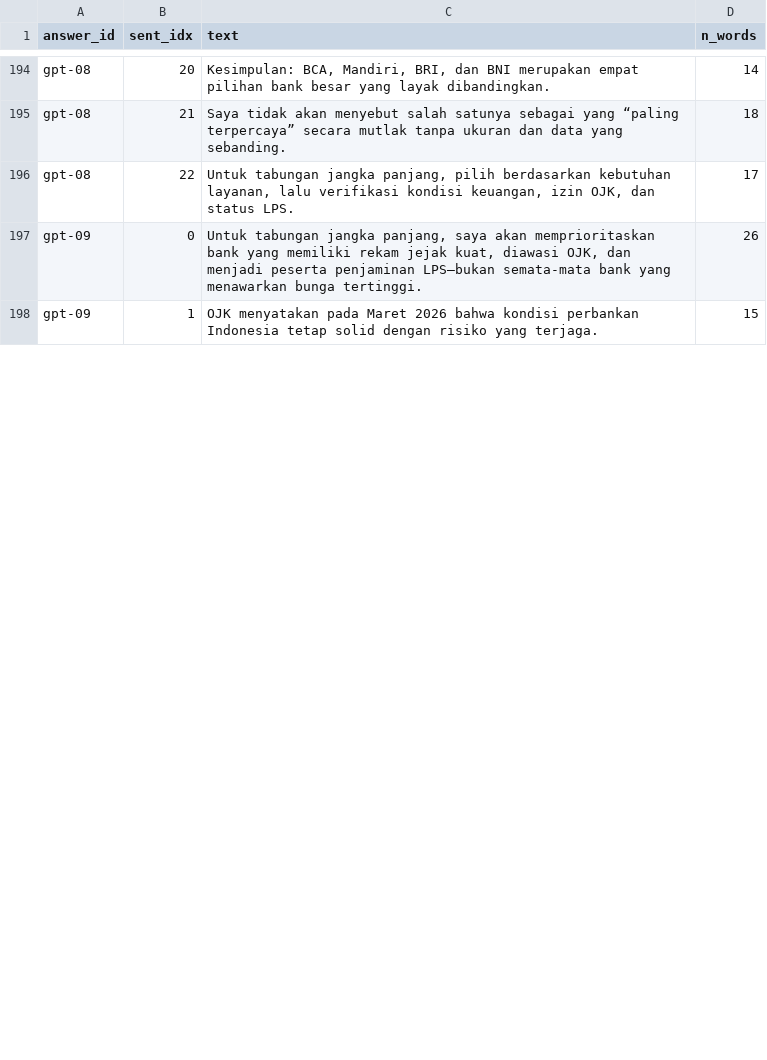
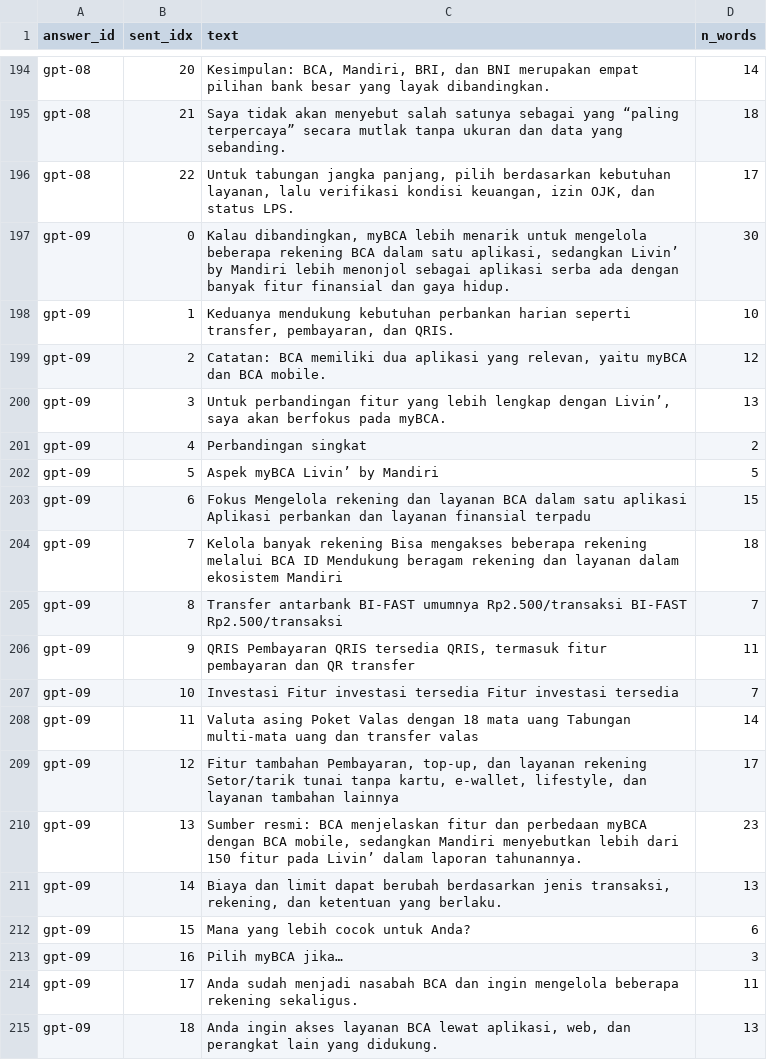
Before and after one commit to rgmwnn/geo-bank-visibility, a CSV file: data/interim/sentences.csv, drawn as a sheet; only a part is shown, gaps mark what is left out; the diff covers the shown part only.

```diff
--- a/data/interim/sentences.csv
+++ b/data/interim/sentences.csv
@@ -196,3 +196,20 @@ gpt-08,21,Saya tidak akan menyebut salah satunya sebagai yang “paling terperca
 gpt-08,22,"Untuk tabungan jangka panjang, pilih berdasarkan kebutuhan layanan, lalu verifikasi kondisi keuangan, izin OJK, dan status LPS.",17
-gpt-09,0,"Untuk tabungan jangka panjang, saya akan memprioritaskan bank yang memiliki rekam jejak kuat, diawasi OJK, dan menjadi peserta penjaminan LPS—bukan semata-mata bank yang menawarkan bunga tertinggi.",26
-gpt-09,1,OJK menyatakan pada Maret 2026 bahwa kondisi perbankan Indonesia tetap solid dengan risiko yang terjaga.,15
+gpt-09,0,"Kalau dibandingkan, myBCA lebih menarik untuk mengelola beberapa rekening BCA dalam satu aplikasi, sedangkan Livin’ by Mandiri lebih menonjol sebagai aplikasi serba ada dengan banyak fitur finansial dan gaya hidup.",30
+gpt-09,1,"Keduanya mendukung kebutuhan perbankan harian seperti transfer, pembayaran, dan QRIS.",10
+gpt-09,2,"Catatan: BCA memiliki dua aplikasi yang relevan, yaitu myBCA dan BCA mobile.",12
+gpt-09,3,"Untuk perbandingan fitur yang lebih lengkap dengan Livin’, saya akan berfokus pada myBCA.",13
+gpt-09,4,Perbandingan singkat,2
+gpt-09,5,Aspek myBCA Livin’ by Mandiri,5
+gpt-09,6,Fokus Mengelola rekening dan layanan BCA dalam satu aplikasi Aplikasi perbankan dan layanan finansial terpadu,15
+gpt-09,7,Kelola banyak rekening Bisa mengakses beberapa rekening melalui BCA ID Mendukung beragam rekening dan layanan dalam ekosistem Mandiri,18
+gpt-09,8,Transfer antarbank BI-FAST umumnya Rp2.500/transaksi BI-FAST Rp2.500/transaksi,7
+gpt-09,9,"QRIS Pembayaran QRIS tersedia QRIS, termasuk fitur pembayaran dan QR transfer",11
+gpt-09,10,Investasi Fitur investasi tersedia Fitur investasi tersedia,7
+gpt-09,11,Valuta asing Poket Valas dengan 18 mata uang Tabungan multi-mata uang dan transfer valas,14
+gpt-09,12,"Fitur tambahan Pembayaran, top-up, dan layanan rekening Setor/tarik tunai tanpa kartu, e-wallet, lifestyle, dan layanan tambahan lainnya",17
+gpt-09,13,"Sumber resmi: BCA menjelaskan fitur dan perbedaan myBCA dengan BCA mobile, sedangkan Mandiri menyebutkan lebih dari 150 fitur pada Livin’ dalam laporan tahunannya.",23
+gpt-09,14,"Biaya dan limit dapat berubah berdasarkan jenis transaksi, rekening, dan ketentuan yang berlaku.",13
+gpt-09,15,Mana yang lebih cocok untuk Anda?,6
+gpt-09,16,Pilih myBCA jika…,3
+gpt-09,17,Anda sudah menjadi nasabah BCA dan ingin mengelola beberapa rekening sekaligus.,11
+gpt-09,18,"Anda ingin akses layanan BCA lewat aplikasi, web, dan perangkat lain yang didukung.",13
```
Also changed, not shown: 8 added rows, 1 removed row and 12 edited cells elsewhere in this file, config/domains.csv, data/interim/citations.csv, 11 other files.
